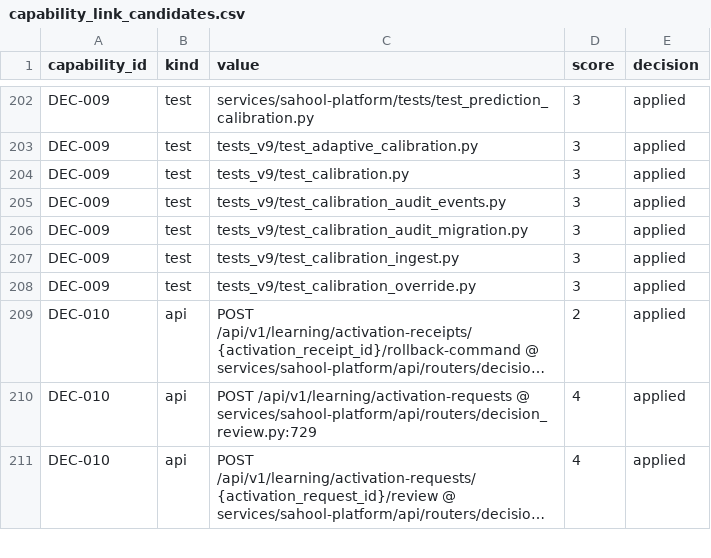
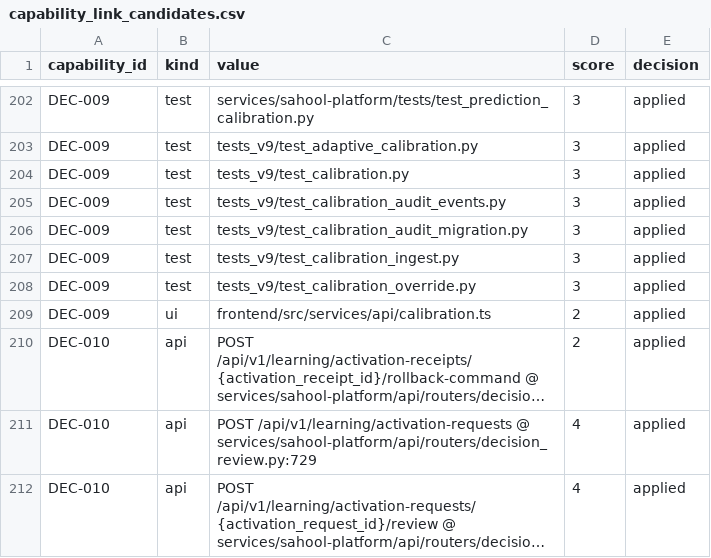
Before and after one commit to kafaat/ai_platform_complete_v2.0.0_enhanced, a CSV file: capabilities/generated/capability_link_candidates.csv, drawn as a sheet; only a part is shown, gaps mark what is left out; long unchanged cells end in …; the diff names each change by its address in the sheet, - before the commit and + after, or states it on an @@ line.

```diff
--- a/capabilities/generated/capability_link_candidates.csv
+++ b/capabilities/generated/capability_link_candidates.csv
+row 209: DEC-009 | ui | frontend/src/services/api/calibration.ts | 2 | applied
```
Also changed, not shown: docs/capability-registry/generated/mapping/capability_mapping.csv, production_certification_checklist.csv, 34 other files.
